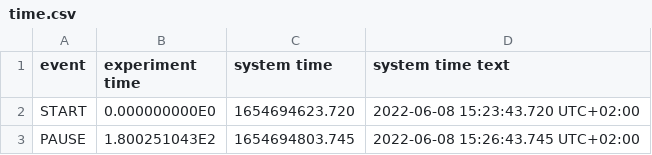
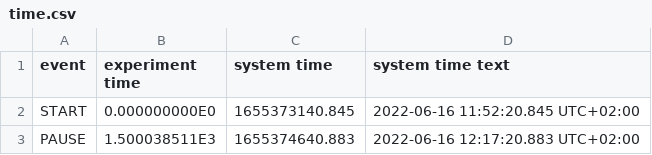
Before and after one commit to MaxFaber1998/ML4QS, a CSV file: phyphox_exports/meta/time.csv, drawn as a sheet.

Commit message:
New dataset with different activities and a total duration of 25 minutes

```diff
--- a/phyphox_exports/meta/time.csv
+++ b/phyphox_exports/meta/time.csv
@@ -1,3 +1,3 @@
 "event","experiment time","system time","system time text"
-"START",0.000000000E0,1654694623.720,"2022-06-08 15:23:43.720 UTC+02:00"
-"PAUSE",1.800251043E2,1654694803.745,"2022-06-08 15:26:43.745 UTC+02:00"
+"START",0.000000000E0,1655373140.845,"2022-06-16 11:52:20.845 UTC+02:00"
+"PAUSE",1.500038511E3,1655374640.883,"2022-06-16 12:17:20.883 UTC+02:00"
```
Also changed, not shown: 27 other files.
